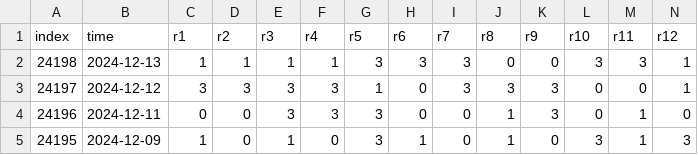
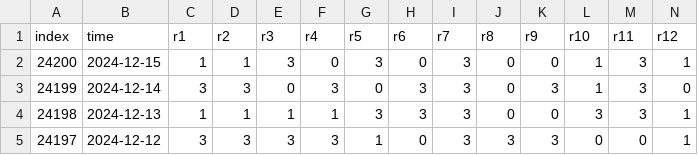
Before and after one commit to ipdisabled/fetch_data, a CSV file: foot_his_result.csv, drawn as a sheet; only a part is shown; the shorter side is filled out with more unchanged rows; rows hold the shown columns only; the diff names each change by its address in the sheet, - before the commit and + after, or states it on an @@ line.

```diff
--- a/foot_his_result.csv
+++ b/foot_his_result.csv
+row 2: 24200 | 2024-12-15 | 1 | 1 | 3 | 0 | 3 | 0 | 3 | 0 | 0 | 1 | 3 | 1
+row 3: 24199 | 2024-12-14 | 3 | 3 | 0 | 3 | 0 | 3 | 3 | 0 | 3 | 1 | 3 | 0
```
Also changed, not shown: foot_play_info.csv, kl8_data.csv, 9 other files.
